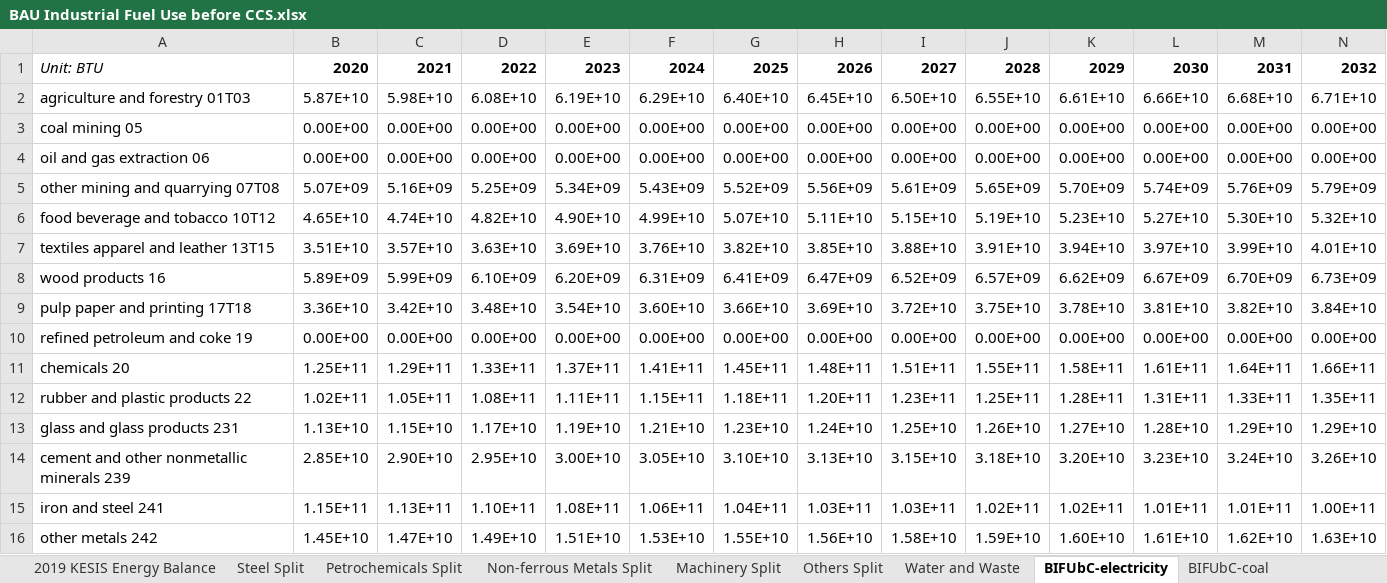
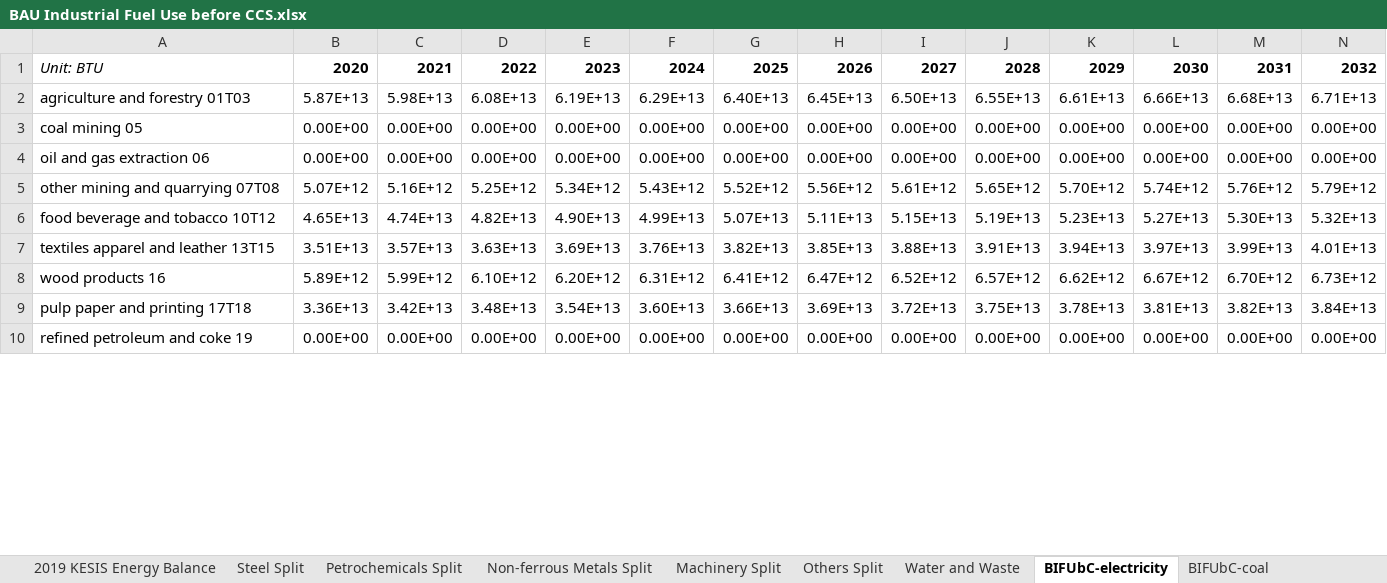
Before and after one commit to Energy-Innovation/eps-southkorea, an Excel workbook: InputData/indst/BIFUbC/BAU Industrial Fuel Use before CCS.xlsx, sheet BIFUbC-electricity, drawn as a sheet; only a part is shown; values as stored, in another font and other column widths than the file's, no borders; charts and pictures not drawn; removed rows and columns are numbered as before the commit, all else as after; rows hold the shown columns only; the diff covers the shown part only; the diff names each change by its address in the sheet, - before the commit and + after, or states it on an @@ line.

Commit message:
updated bifubc, take out US bpmccs

```diff
--- a/InputData/indst/BIFUbC/BAU Industrial Fuel Use before CCS.xlsx (sheet BIFUbC-electricity)
+++ b/InputData/indst/BIFUbC/BAU Industrial Fuel Use before CCS.xlsx (sheet BIFUbC-electricity)
-row 2: agriculture and forestry 01T03 | 5.87E+10 | 5.98E+10 | 6.08E+10 | 6.19E+10 | 6.29E+10 | 6.40E+10 | 6.45E+10 | 6.50E+10 | 6.55E+10 | 6.61E+10 | 6.66E+10 | 6.68E+10 | 6.71E+10
+row 2: agriculture and forestry 01T03 | 5.87E+13 | 5.98E+13 | 6.08E+13 | 6.19E+13 | 6.29E+13 | 6.40E+13 | 6.45E+13 | 6.50E+13 | 6.55E+13 | 6.61E+13 | 6.66E+13 | 6.68E+13 | 6.71E+13
-row 5: other mining and quarrying 07T08 | 5.07E+09 | 5.16E+09 | 5.25E+09 | 5.34E+09 | 5.43E+09 | 5.52E+09 | 5.56E+09 | 5.61E+09 | 5.65E+09 | 5.70E+09 | 5.74E+09 | 5.76E+09 | 5.79E+09
-row 6: food beverage and tobacco 10T12 | 4.65E+10 | 4.74E+10 | 4.82E+10 | 4.90E+10 | 4.99E+10 | 5.07E+10 | 5.11E+10 | 5.15E+10 | 5.19E+10 | 5.23E+10 | 5.27E+10 | 5.30E+10 | 5.32E+10
-row 7: textiles apparel and leather 13T15 | 3.51E+10 | 3.57E+10 | 3.63E+10 | 3.69E+10 | 3.76E+10 | 3.82E+10 | 3.85E+10 | 3.88E+10 | 3.91E+10 | 3.94E+10 | 3.97E+10 | 3.99E+10 | 4.01E+10
-row 8: wood products 16 | 5.89E+09 | 5.99E+09 | 6.10E+09 | 6.20E+09 | 6.31E+09 | 6.41E+09 | 6.47E+09 | 6.52E+09 | 6.57E+09 | 6.62E+09 | 6.67E+09 | 6.70E+09 | 6.73E+09
-row 9: pulp paper and printing 17T18 | 3.36E+10 | 3.42E+10 | 3.48E+10 | 3.54E+10 | 3.60E+10 | 3.66E+10 | 3.69E+10 | 3.72E+10 | 3.75E+10 | 3.78E+10 | 3.81E+10 | 3.82E+10 | 3.84E+10
+row 5: other mining and quarrying 07T08 | 5.07E+12 | 5.16E+12 | 5.25E+12 | 5.34E+12 | 5.43E+12 | 5.52E+12 | 5.56E+12 | 5.61E+12 | 5.65E+12 | 5.70E+12 | 5.74E+12 | 5.76E+12 | 5.79E+12
+row 6: food beverage and tobacco 10T12 | 4.65E+13 | 4.74E+13 | 4.82E+13 | 4.90E+13 | 4.99E+13 | 5.07E+13 | 5.11E+13 | 5.15E+13 | 5.19E+13 | 5.23E+13 | 5.27E+13 | 5.30E+13 | 5.32E+13
+row 7: textiles apparel and leather 13T15 | 3.51E+13 | 3.57E+13 | 3.63E+13 | 3.69E+13 | 3.76E+13 | 3.82E+13 | 3.85E+13 | 3.88E+13 | 3.91E+13 | 3.94E+13 | 3.97E+13 | 3.99E+13 | 4.01E+13
+row 8: wood products 16 | 5.89E+12 | 5.99E+12 | 6.10E+12 | 6.20E+12 | 6.31E+12 | 6.41E+12 | 6.47E+12 | 6.52E+12 | 6.57E+12 | 6.62E+12 | 6.67E+12 | 6.70E+12 | 6.73E+12
+row 9: pulp paper and printing 17T18 | 3.36E+13 | 3.42E+13 | 3.48E+13 | 3.54E+13 | 3.60E+13 | 3.66E+13 | 3.69E+13 | 3.72E+13 | 3.75E+13 | 3.78E+13 | 3.81E+13 | 3.82E+13 | 3.84E+13
-row 11: chemicals 20 | 1.25E+11 | 1.29E+11 | 1.33E+11 | 1.37E+11 | 1.41E+11 | 1.45E+11 | 1.48E+11 | 1.51E+11 | 1.55E+11 | 1.58E+11 | 1.61E+11 | 1.64E+11 | 1.66E+11
-row 12: rubber and plastic products 22 | 1.02E+11 | 1.05E+11 | 1.08E+11 | 1.11E+11 | 1.15E+11 | 1.18E+11 | 1.20E+11 | 1.23E+11 | 1.25E+11 | 1.28E+11 | 1.31E+11 | 1.33E+11 | 1.35E+11
-row 13: glass and glass products 231 | 1.13E+10 | 1.15E+10 | 1.17E+10 | 1.19E+10 | 1.21E+10 | 1.23E+10 | 1.24E+10 | 1.25E+10 | 1.26E+10 | 1.27E+10 | 1.28E+10 | 1.29E+10 | 1.29E+10
-row 14: cement and other nonmetallic minerals 239 | 2.85E+10 | 2.90E+10 | 2.95E+10 | 3.00E+10 | 3.05E+10 | 3.10E+10 | 3.13E+10 | 3.15E+10 | 3.18E+10 | 3.20E+10 | 3.23E+10 | 3.24E+10 | 3.26E+10
-row 15: iron and steel 241 | 1.15E+11 | 1.13E+11 | 1.10E+11 | 1.08E+11 | 1.06E+11 | 1.04E+11 | 1.03E+11 | 1.03E+11 | 1.02E+11 | 1.02E+11 | 1.01E+11 | 1.01E+11 | 1.00E+11
-row 16: other metals 242 | 1.45E+10 | 1.47E+10 | 1.49E+10 | 1.51E+10 | 1.53E+10 | 1.55E+10 | 1.56E+10 | 1.58E+10 | 1.59E+10 | 1.60E+10 | 1.61E+10 | 1.62E+10 | 1.63E+10
```
Also changed, not shown: 15 added rows and 9 removed rows elsewhere in this sheet, sheet BIFUbC-natural-gas, sheet KEEI BAU - Industry, sheet BIFUbC-coal, sheet BIFUbC-biomass, sheet BIFUbC-LPG-propane-or-butane, sheet BIFUbC-petroleum-diesel, 7 more sheets, formulas that keep their value, charts or pictures, 9 other files.
